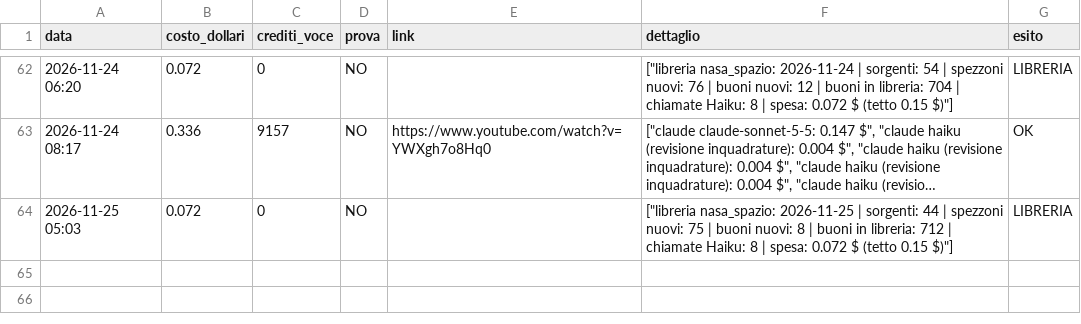
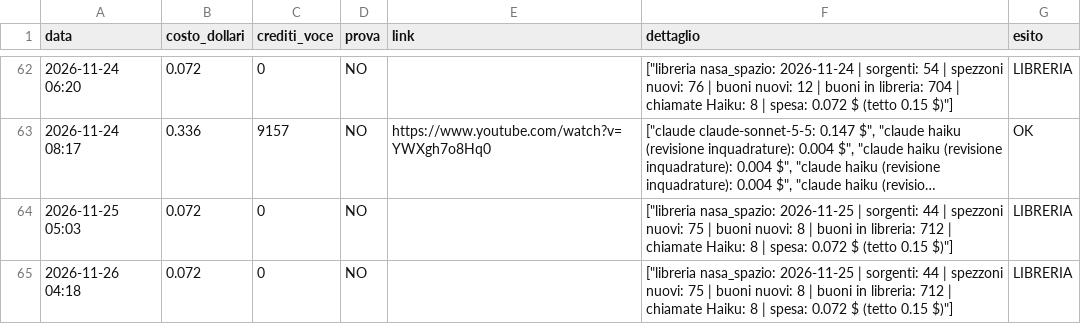
Before and after one commit to gggweb23-gif/ambience, a TSV file: coach/costi/orbital_days.tsv, drawn as a sheet; only a part is shown, gaps mark what is left out; long unchanged cells end in …; the diff names each change by its address in the sheet, - before the commit and + after, or states it on an @@ line.

Commit message:
Libreria clip (giro giornaliero)

```diff
--- a/coach/costi/orbital_days.tsv
+++ b/coach/costi/orbital_days.tsv
+row 65: 2026-11-26 04:18 | 0.072 | 0 | NO |  | ["libreria nasa_spazio: 2026-11-25 | sorgenti: 44 | spezzoni nuovi: 75 | buoni nuovi: 8 | buoni in libreria: 712 | chiamate Haiku: 8 | spesa: 0.072 $ (tetto 0.15 $)"] | LIBRERIA
```
Also changed, not shown: coach/costi/wwii_testimony.tsv, 4 other files.
